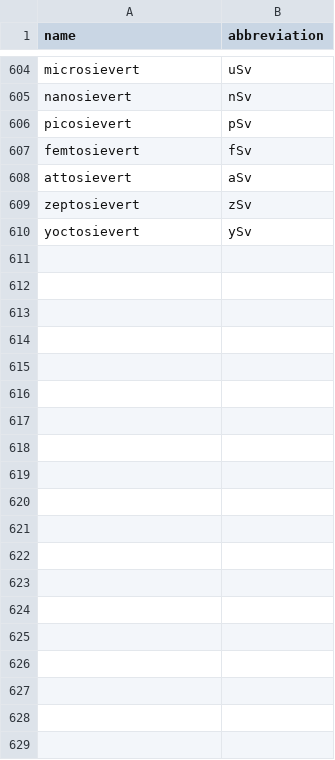
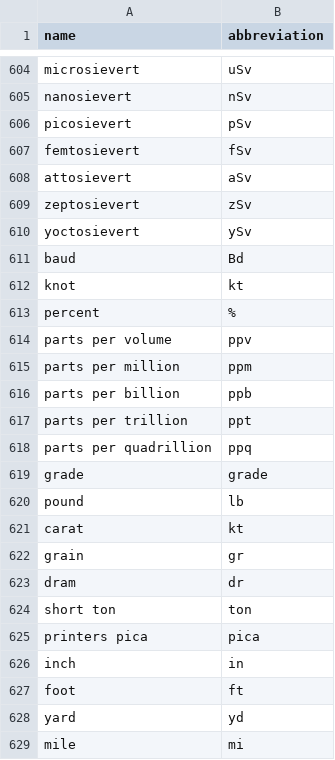
Before and after one commit to earthcubeprojects-chords/chords, a CSV file: lib/assets/udunits.csv, drawn as a sheet; only a part is shown, gaps mark what is left out; the diff covers the shown part only.

```diff
--- a/lib/assets/udunits.csv
+++ b/lib/assets/udunits.csv
@@ -610 +610,20 @@ zeptosievert,zSv
 yoctosievert,ySv
+baud,Bd
+knot,kt
+percent,%
+parts per volume,ppv
+parts per million,ppm
+parts per billion,ppb
+parts per trillion,ppt
+parts per quadrillion,ppq
+grade,grade
+pound,lb
+carat,kt
+grain,gr
+dram,dr
+short ton,ton
+printers pica,pica
+inch,in
+foot,ft
+yard,yd
+mile,mi
```
Also changed, not shown: 36 added rows and 1 edited cell elsewhere in this file.
